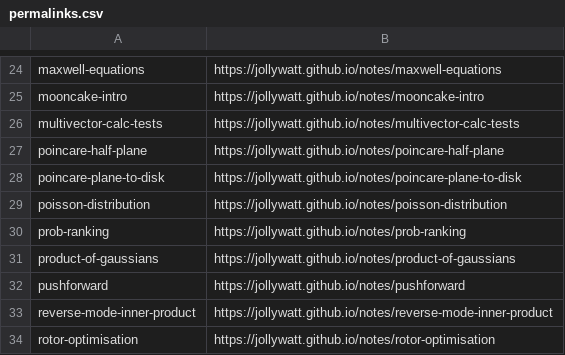
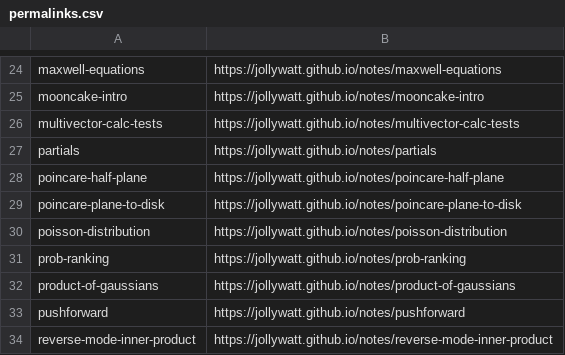
Before and after one commit to Jollywatt/notes, a CSV file: src/typst-template/permalinks.csv, drawn as a sheet; only a part is shown, gaps mark what is left out; the shorter side is filled out with more unchanged rows.

```diff
--- a/src/typst-template/permalinks.csv
+++ b/src/typst-template/permalinks.csv
@@ -26,2 +26,3 @@ mooncake-intro,https://jollywatt.github.io/notes/mooncake-intro
 multivector-calc-tests,https://jollywatt.github.io/notes/multivector-calc-tests
+partials,https://jollywatt.github.io/notes/partials
 poincare-half-plane,https://jollywatt.github.io/notes/poincare-half-plane
```
Also changed, not shown: 3 other files.
